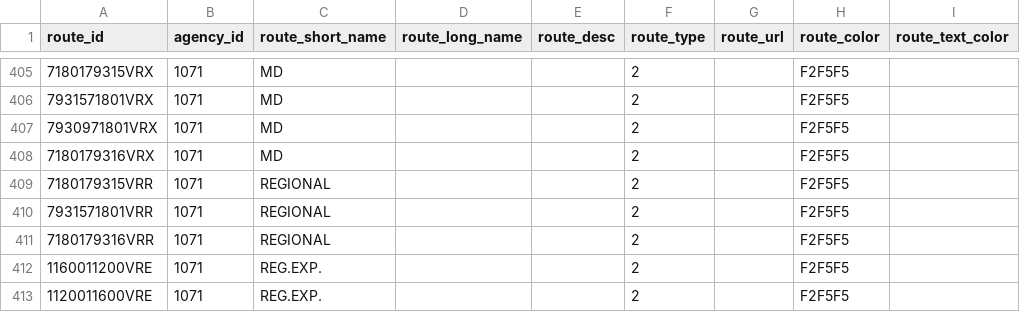
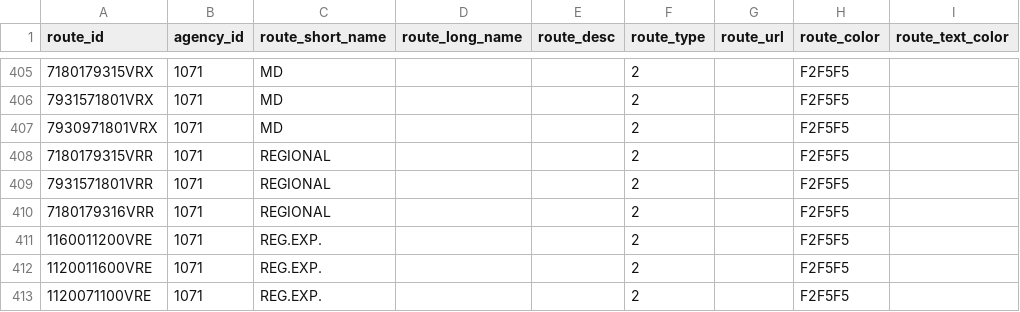
Before and after one commit to WireNext/laregorecorridogtfs, a CSV file: data_csv/routes.csv, drawn as a sheet; only a part is shown, gaps mark what is left out; the shorter side is filled out with more unchanged rows; the diff names each change by its address in the sheet, - before the commit and + after, or states it on an @@ line.

```diff
--- a/data_csv/routes.csv
+++ b/data_csv/routes.csv
-row 408: 7180179316VRX | 1071 | MD |  |  | 2 |  | F2F5F5
```
Also changed, not shown: data_csv/calendar.csv, data_csv/stops.csv, 2 other files.
